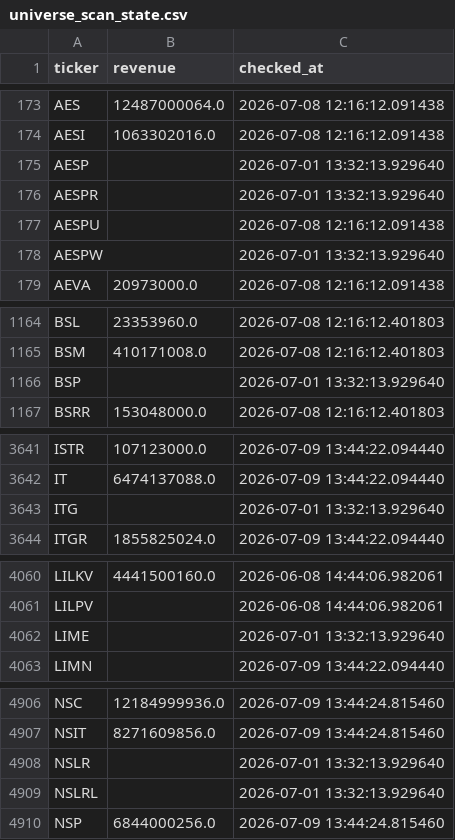
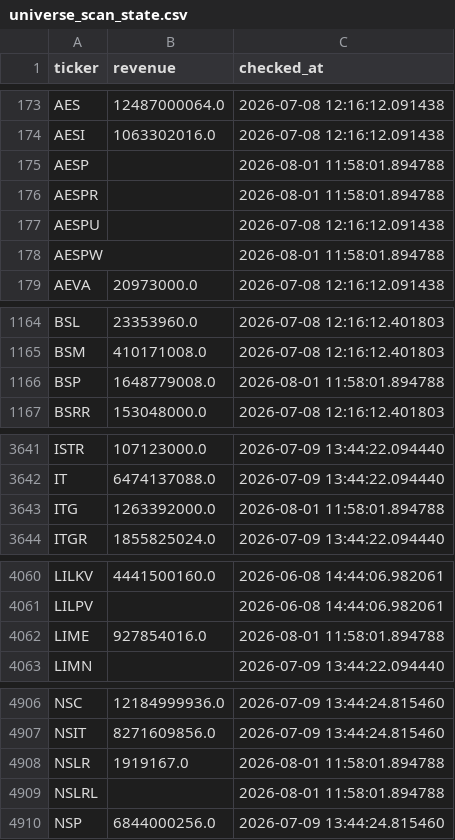
Before and after one commit to Amit33-design/Amit33-network-design, a CSV file: screener/universe_scan_state.csv, drawn as a sheet; only a part is shown, gaps mark what is left out; the diff covers the shown part only.

```diff
--- a/screener/universe_scan_state.csv
+++ b/screener/universe_scan_state.csv
@@ -174,6 +174,6 @@ AES,12487000064.0,2026-07-08 12:16:12.091438
 AESI,1063302016.0,2026-07-08 12:16:12.091438
-AESP,,2026-07-01 13:32:13.929640
-AESPR,,2026-07-01 13:32:13.929640
+AESP,,2026-08-01 11:58:01.894788
+AESPR,,2026-08-01 11:58:01.894788
 AESPU,,2026-07-08 12:16:12.091438
-AESPW,,2026-07-01 13:32:13.929640
+AESPW,,2026-08-01 11:58:01.894788
 AEVA,20973000.0,2026-07-08 12:16:12.091438
@@ -1165,3 +1165,3 @@ BSL,23353960.0,2026-07-08 12:16:12.401803
 BSM,410171008.0,2026-07-08 12:16:12.401803
-BSP,,2026-07-01 13:32:13.929640
+BSP,1648779008.0,2026-08-01 11:58:01.894788
 BSRR,153048000.0,2026-07-08 12:16:12.401803
@@ -3642,3 +3642,3 @@ ISTR,107123000.0,2026-07-09 13:44:22.094440
 IT,6474137088.0,2026-07-09 13:44:22.094440
-ITG,,2026-07-01 13:32:13.929640
+ITG,1263392000.0,2026-08-01 11:58:01.894788
 ITGR,1855825024.0,2026-07-09 13:44:22.094440
@@ -4061,3 +4061,3 @@ LILKV,4441500160.0,2026-06-08 14:44:06.982061
 LILPV,,2026-06-08 14:44:06.982061
-LIME,,2026-07-01 13:32:13.929640
+LIME,927854016.0,2026-08-01 11:58:01.894788
 LIMN,,2026-07-09 13:44:22.094440
@@ -4907,4 +4907,4 @@ NSC,12184999936.0,2026-07-09 13:44:24.815460
 NSIT,8271609856.0,2026-07-09 13:44:24.815460
-NSLR,,2026-07-01 13:32:13.929640
-NSLRL,,2026-07-01 13:32:13.929640
+NSLR,1919167.0,2026-08-01 11:58:01.894788
+NSLRL,,2026-08-01 11:58:01.894788
 NSP,6844000256.0,2026-07-09 13:44:24.815460
```
Also changed, not shown: 4 edited cells elsewhere in this file, screener/universe_1b_revenue.csv.
